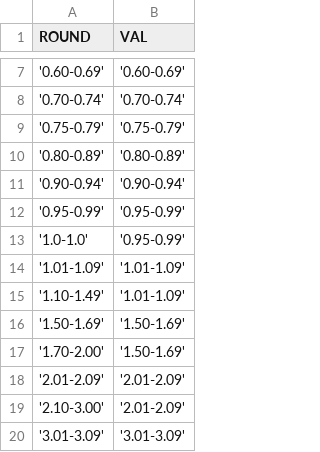
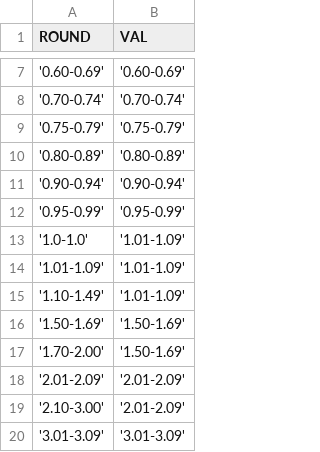
Before and after one commit to bvaibhawk/mah, a CSV file: size_range_round.csv, drawn as a sheet; only a part is shown, gaps mark what is left out.

```diff
--- a/size_range_round.csv
+++ b/size_range_round.csv
@@ -12,3 +12,3 @@ ROUND,VAL
 '0.95-0.99','0.95-0.99'
-'1.0-1.0','0.95-0.99'
+'1.0-1.0','1.01-1.09'
 '1.01-1.09','1.01-1.09'
```
Also changed, not shown: 1 other file.
